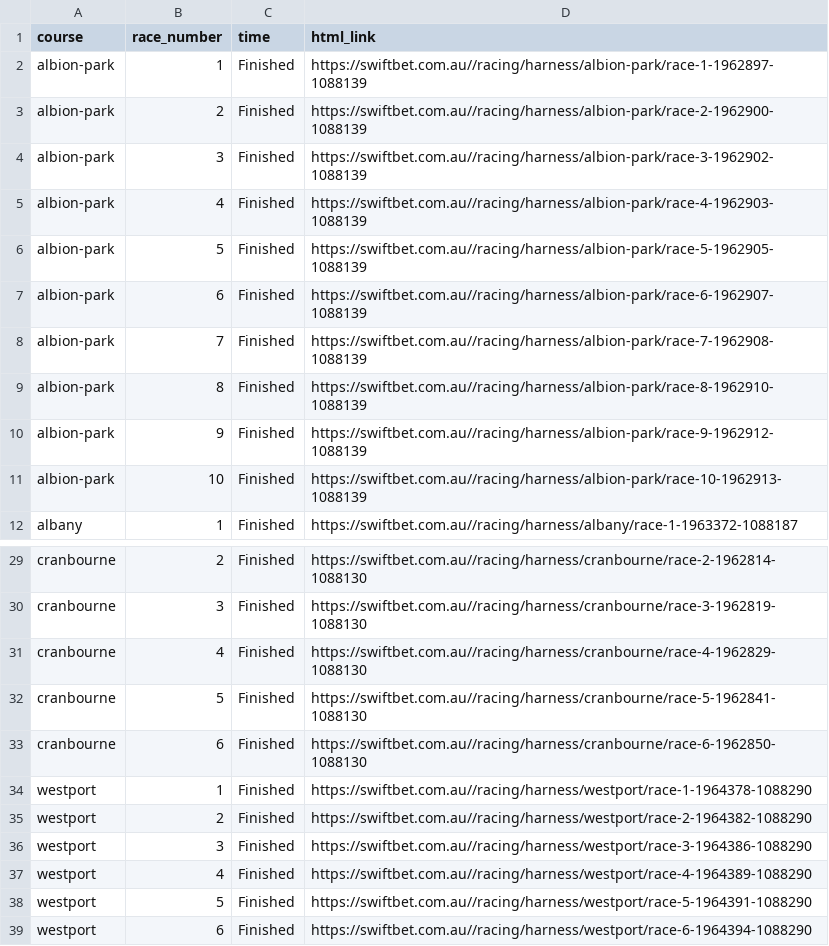
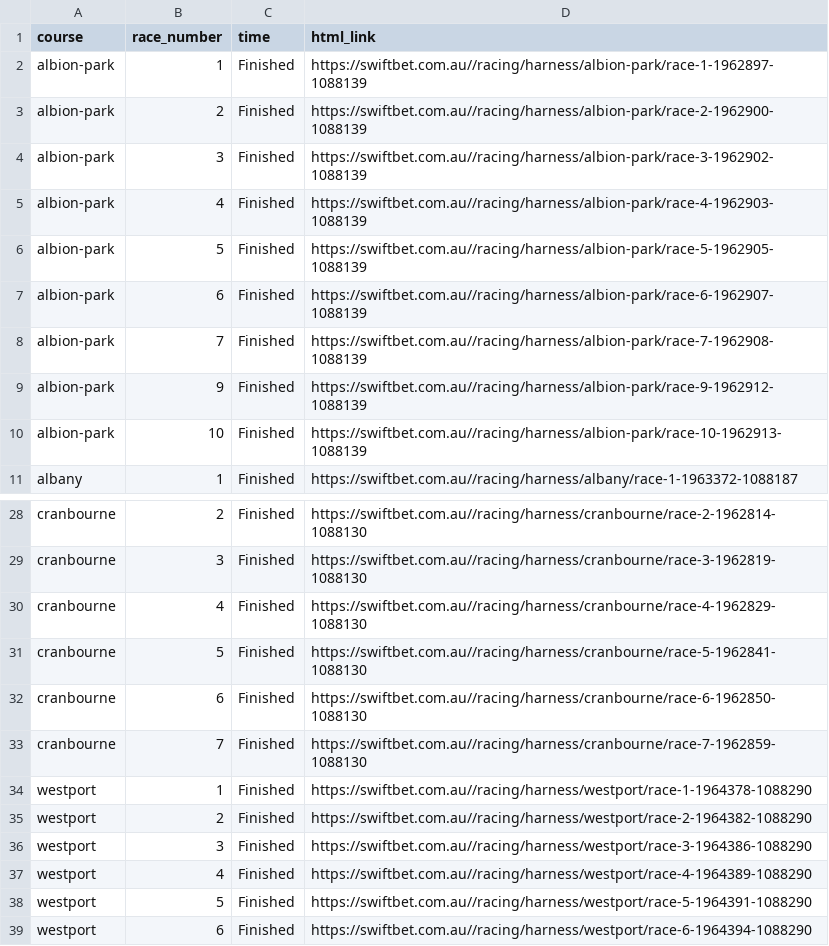
Before and after one commit to sparksautomata/WSD-webscraping-example, a CSV file: swift_bet_scraper/races_data/AU-NZ_HARNESS_2024-12-28_race_data_collected_2024-12-28.csv, drawn as a sheet; only a part is shown, gaps mark what is left out.

```diff
--- a/swift_bet_scraper/races_data/AU-NZ_HARNESS_2024-12-28_race_data_collected_2024-12-28.csv
+++ b/swift_bet_scraper/races_data/AU-NZ_HARNESS_2024-12-28_race_data_collected_2024-12-28.csv
@@ -8,3 +8,2 @@ albion-park,6,Finished,https://swiftbet.com.au//racing/harness/albion-park/race-
 albion-park,7,Finished,https://swiftbet.com.au//racing/harness/albion-park/race-7-1962908-1088139
-albion-park,8,Finished,https://swiftbet.com.au//racing/harness/albion-park/race-8-1962910-1088139
 albion-park,9,Finished,https://swiftbet.com.au//racing/harness/albion-park/race-9-1962912-1088139
@@ -33,2 +32,3 @@ cranbourne,5,Finished,https://swiftbet.com.au//racing/harness/cranbourne/race-5-
 cranbourne,6,Finished,https://swiftbet.com.au//racing/harness/cranbourne/race-6-1962850-1088130
+cranbourne,7,Finished,https://swiftbet.com.au//racing/harness/cranbourne/race-7-1962859-1088130
 westport,1,Finished,https://swiftbet.com.au//racing/harness/westport/race-1-1964378-1088290
```
Also changed, not shown: swift_bet_scraper/races_data/AU-NZ_GALLOPS_2024-12-28_race_data_collected_2024-12-28.csv, swift_bet_scraper/races_data/AU-NZ_GALLOPS_2024-12-29_race_data_collected_2024-12-28.csv, 7 other files.
